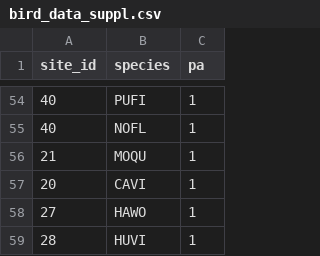
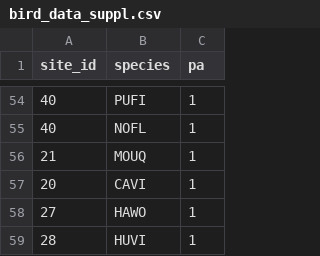
Before and after one commit to cadlam/Fire_mosaics, a CSV file: data/bird_data_suppl.csv, drawn as a sheet; only a part is shown, gaps mark what is left out.

```diff
--- a/data/bird_data_suppl.csv
+++ b/data/bird_data_suppl.csv
@@ -55,3 +55,3 @@ site_id,species,pa
 40,NOFL,1
-21,MOQU,1
+21,MOUQ,1
 20,CAVI,1
```
Also changed, not shown: data/lichen_data.csv, data/lichen_list.csv, 3 other files.
